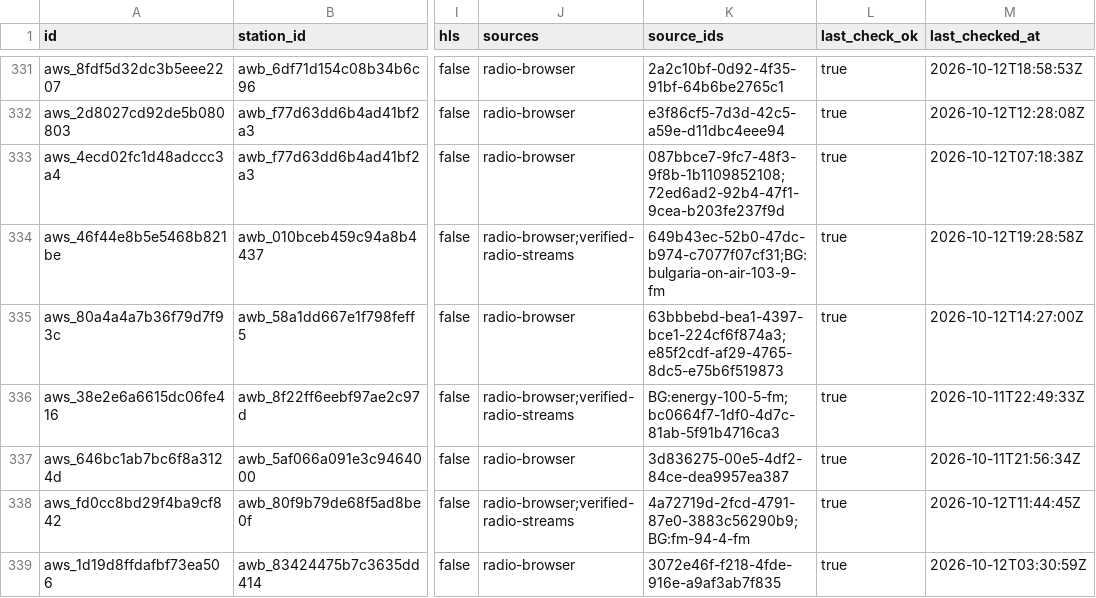
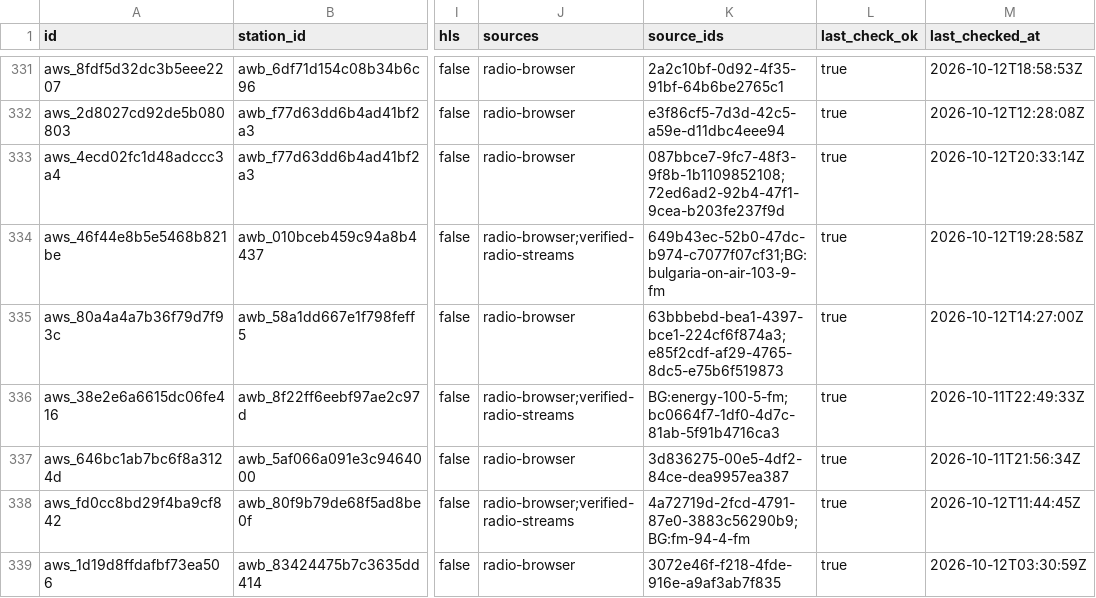
Before and after one commit to AirwaveDB/streams, a CSV file: data/streams/BG.csv, drawn as a sheet; only a part is shown, gaps mark what is left out; the diff names each change by its address in the sheet, - before the commit and + after, or states it on an @@ line.

```diff
--- a/data/streams/BG.csv
+++ b/data/streams/BG.csv
-M333 (last_checked_at): 2026-10-12T07:18:38Z
+M333 (last_checked_at): 2026-10-12T20:33:14Z
```
Also changed, not shown: data/streams/AE.csv, data/streams/AR.csv, 38 other files.
